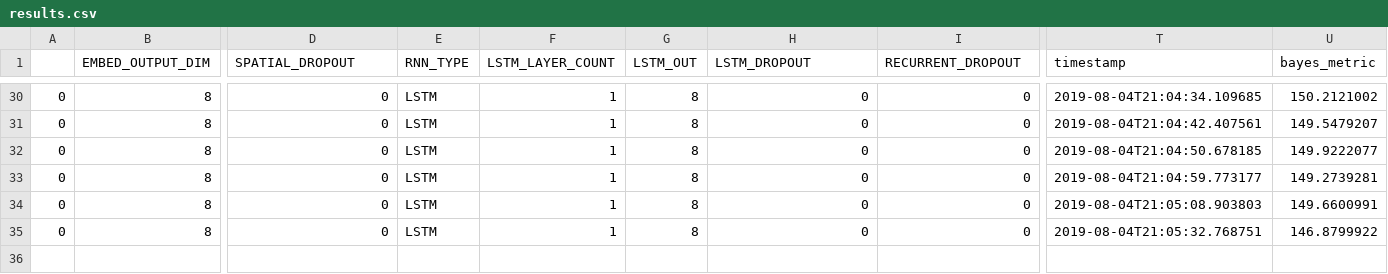
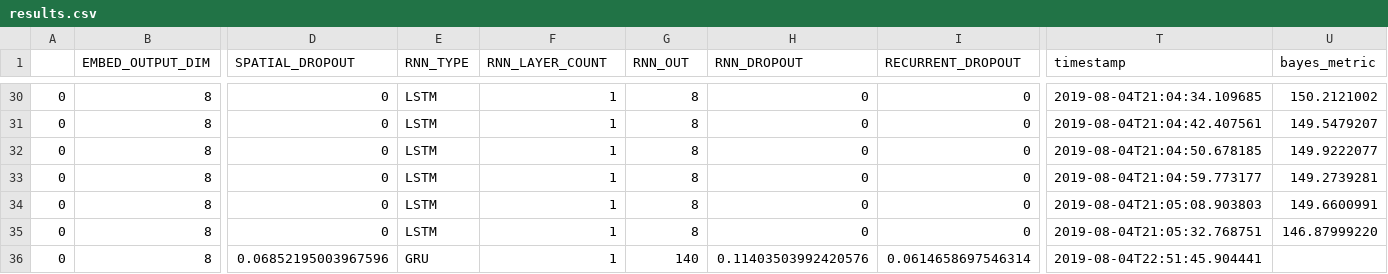
Before and after one commit to will-hill/Yelp_NLP, a CSV file: results.csv, drawn as a sheet; only a part is shown, gaps mark what is left out; rows hold the shown columns only; the diff names each change by its address in the sheet, - before the commit and + after, or states it on an @@ line.

Commit message:
added a few things: 1. saving training history for plotting purposes, in case some are good.  2. added check to see if test was already run.  I return mean metric to not screw up optimizer (that is likely worthy of a PPT :) ).  3. I think I added some columns.  4. I added correlation charts to NB 5.

```diff
--- a/results.csv
+++ b/results.csv
-F1: LSTM_LAYER_COUNT
+F1: RNN_LAYER_COUNT
-G1: LSTM_OUT
+G1: RNN_OUT
-H1: LSTM_DROPOUT
+H1: RNN_DROPOUT
-U35 (bayes_metric): 146.8799922
+U35 (bayes_metric): 146.87999220
+row 36: 0 | 8 | 0.06852195003967596 | GRU | 1 | 140 | 0.11403503992420576 | 0.0614658697546314 | 2019-08-04T22:51:45.904441
```
Also changed, not shown: 5 other files.
